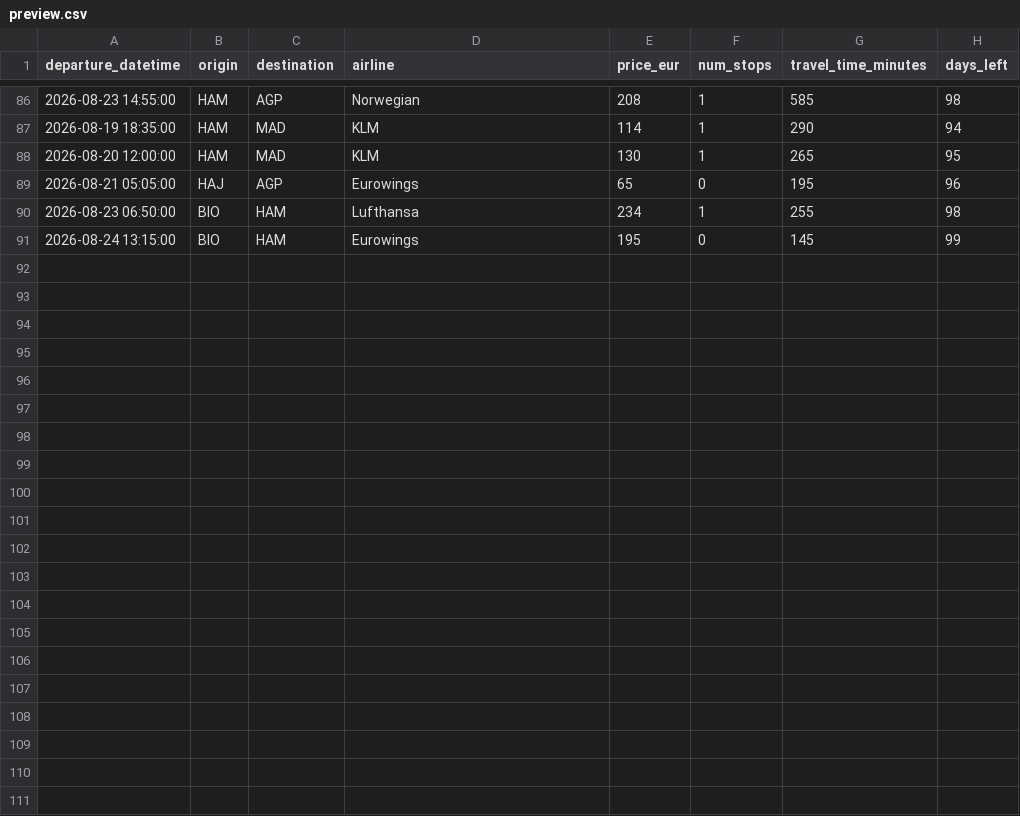
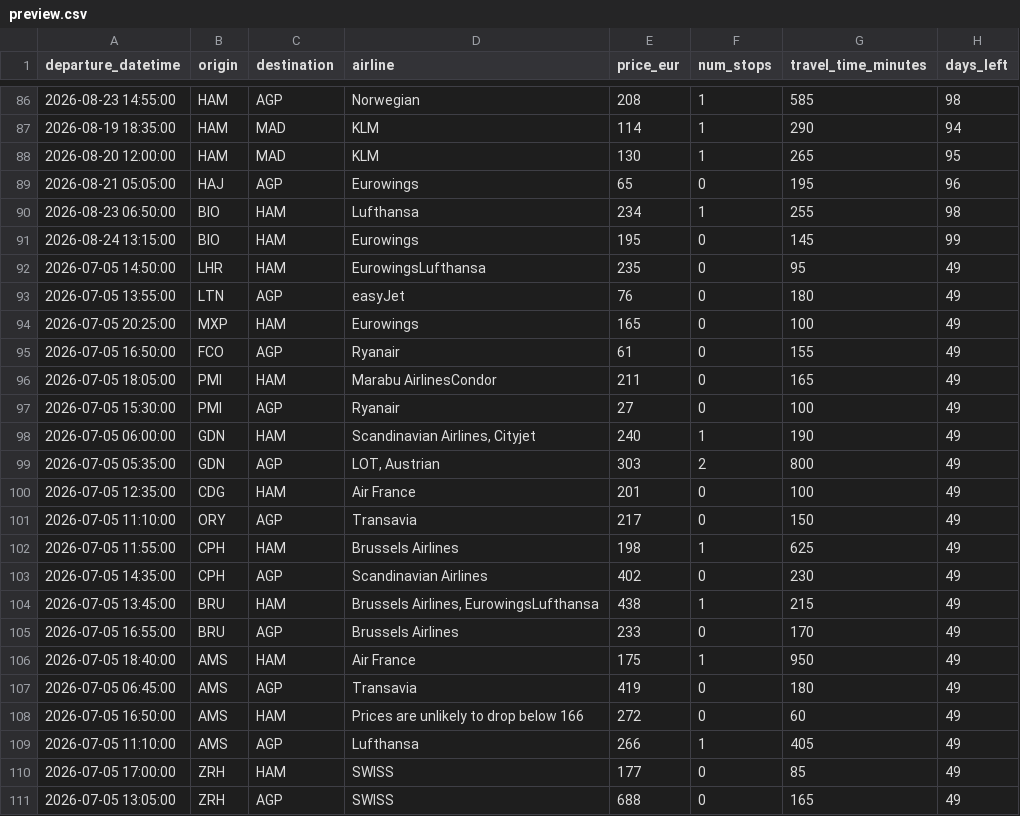
Before and after one commit to pilaarfdeez/Seguidor_vuelos, a CSV file: data/results/raw/preview.csv, drawn as a sheet; only a part is shown, gaps mark what is left out; the diff names each change by its address in the sheet, - before the commit and + after, or states it on an @@ line.

Commit message:
Update potential destinations

```diff
--- a/data/results/raw/preview.csv
+++ b/data/results/raw/preview.csv
+row 92: 2026-07-05 14:50:00 | LHR | HAM | EurowingsLufthansa | 235 | 0 | 95 | 49
+row 93: 2026-07-05 13:55:00 | LTN | AGP | easyJet | 76 | 0 | 180 | 49
+row 94: 2026-07-05 20:25:00 | MXP | HAM | Eurowings | 165 | 0 | 100 | 49
+row 95: 2026-07-05 16:50:00 | FCO | AGP | Ryanair | 61 | 0 | 155 | 49
+row 96: 2026-07-05 18:05:00 | PMI | HAM | Marabu AirlinesCondor | 211 | 0 | 165 | 49
+row 97: 2026-07-05 15:30:00 | PMI | AGP | Ryanair | 27 | 0 | 100 | 49
+row 98: 2026-07-05 06:00:00 | GDN | HAM | Scandinavian Airlines, Cityjet | 240 | 1 | 190 | 49
+row 99: 2026-07-05 05:35:00 | GDN | AGP | LOT, Austrian | 303 | 2 | 800 | 49
+row 100: 2026-07-05 12:35:00 | CDG | HAM | Air France | 201 | 0 | 100 | 49
+row 101: 2026-07-05 11:10:00 | ORY | AGP | Transavia | 217 | 0 | 150 | 49
+row 102: 2026-07-05 11:55:00 | CPH | HAM | Brussels Airlines | 198 | 1 | 625 | 49
+row 103: 2026-07-05 14:35:00 | CPH | AGP | Scandinavian Airlines | 402 | 0 | 230 | 49
+row 104: 2026-07-05 13:45:00 | BRU | HAM | Brussels Airlines, EurowingsLufthansa | 438 | 1 | 215 | 49
+row 105: 2026-07-05 16:55:00 | BRU | AGP | Brussels Airlines | 233 | 0 | 170 | 49
+row 106: 2026-07-05 18:40:00 | AMS | HAM | Air France | 175 | 1 | 950 | 49
+row 107: 2026-07-05 06:45:00 | AMS | AGP | Transavia | 419 | 0 | 180 | 49
+row 108: 2026-07-05 16:50:00 | AMS | HAM | Prices are unlikely to drop below 166 | 272 | 0 | 60 | 49
+row 109: 2026-07-05 11:10:00 | AMS | AGP | Lufthansa | 266 | 1 | 405 | 49
+row 110: 2026-07-05 17:00:00 | ZRH | HAM | SWISS | 177 | 0 | 85 | 49
+row 111: 2026-07-05 13:05:00 | ZRH | AGP | SWISS | 688 | 0 | 165 | 49
```
Also changed, not shown: 5 other files.
